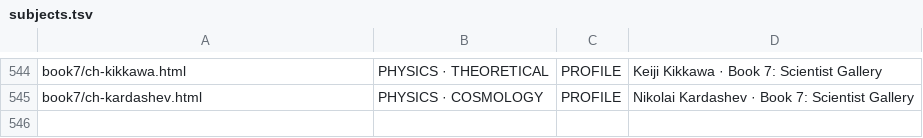
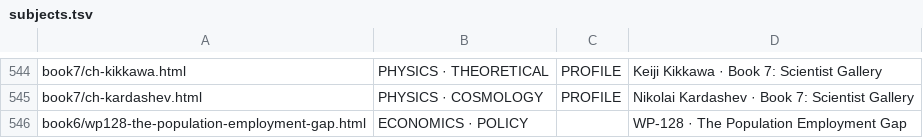
Before and after one commit to TOTOGT/geometry, a TSV file: docs/subjects.tsv, drawn as a sheet; only a part is shown, gaps mark what is left out; the diff names each change by its address in the sheet, - before the commit and + after, or states it on an @@ line.

```diff
--- a/docs/subjects.tsv
+++ b/docs/subjects.tsv
+row 546: book6/wp128-the-population-employment-gap.html | ECONOMICS · POLICY |  | WP-128 · The Population Employment Gap
```
Also changed, not shown: 39 other files.
